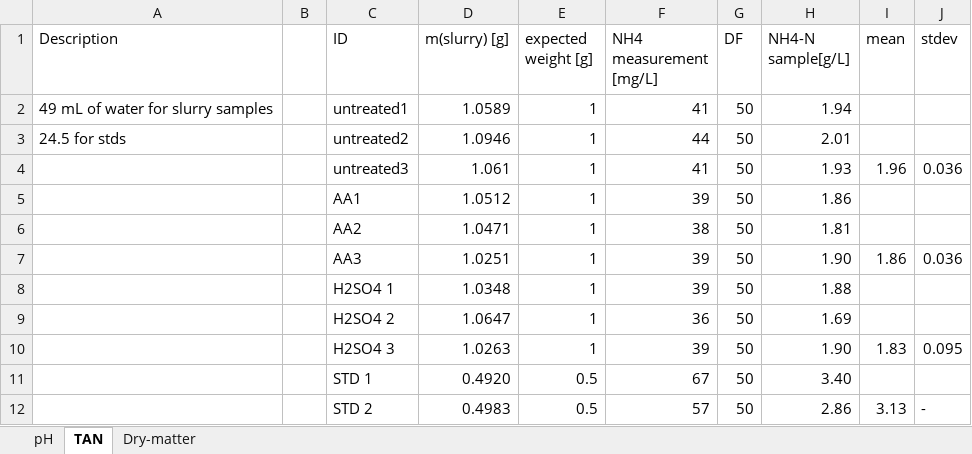
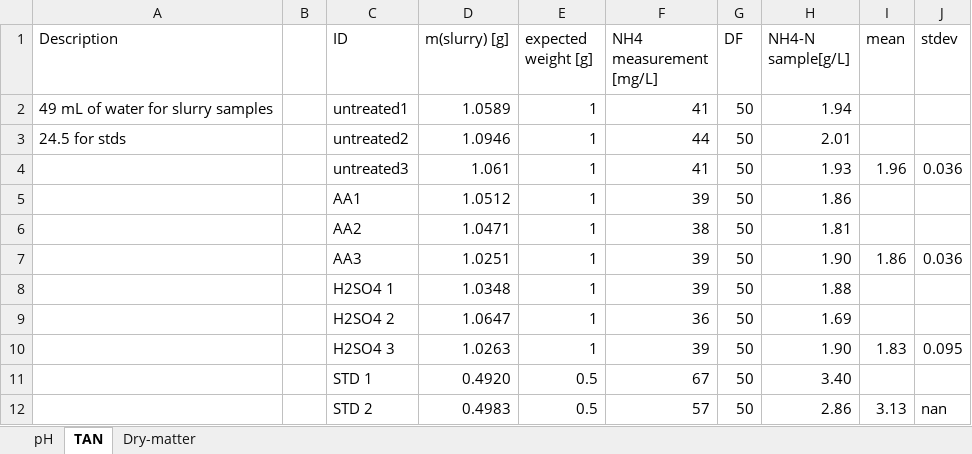
Before and after one commit to AU-BCE-EE/Larsen-2025-Masterthesis-DFCs, an Excel workbook: Lab-trails/2026-01-06-cattle-slurry/2026-01-06-cattle-slurry-data.xlsx, sheet TAN, drawn as a sheet; values as stored, in another font and other column widths than the file's, no borders; the diff names each change by its address in the sheet, - before the commit and + after, or states it on an @@ line.

```diff
--- a/Lab-trails/2026-01-06-cattle-slurry/2026-01-06-cattle-slurry-data.xlsx (sheet TAN)
+++ b/Lab-trails/2026-01-06-cattle-slurry/2026-01-06-cattle-slurry-data.xlsx (sheet TAN)
-J12 (stdev): -
+J12 (stdev): nan
```
Also changed, not shown: Field-trails/2025-11-05-Pig-Slurry/DFC overview pig.xlsx, Lab-trails/2026-01-06-cattle-slurry/2026-01-06-cattle-slurry-Picarro.xlsx, 12 other files.
